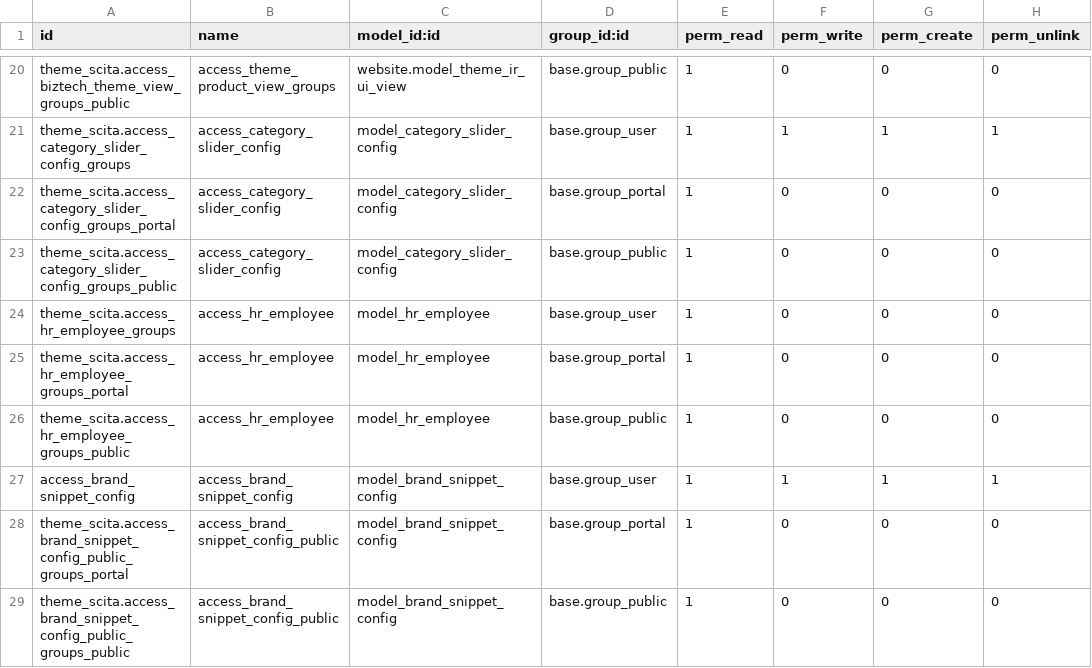
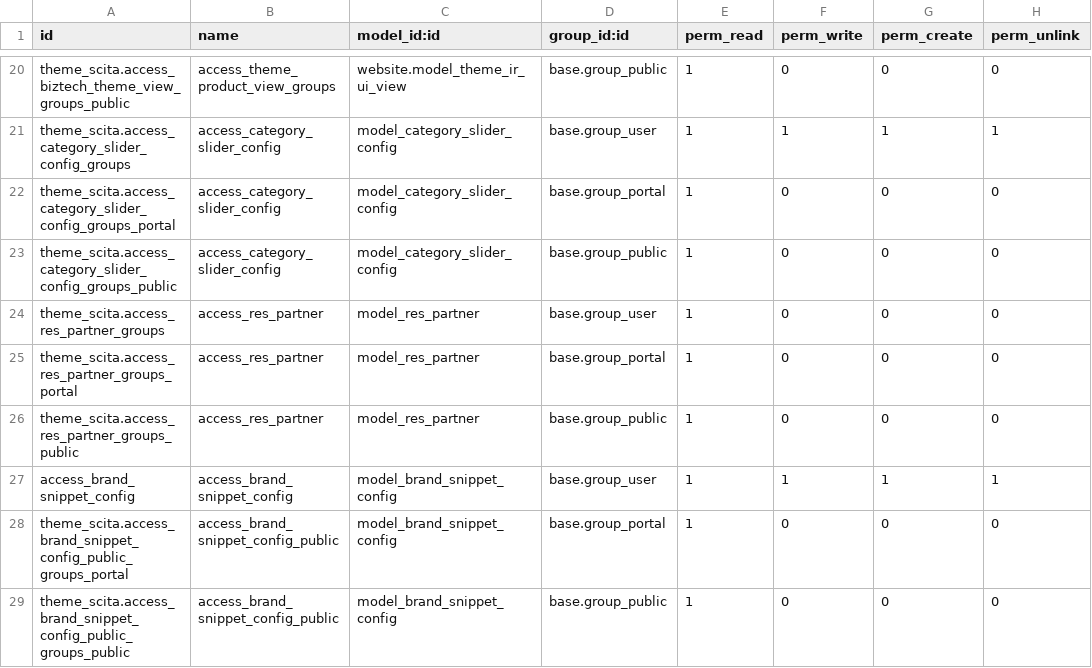
Before and after one commit to biztechcs-github/odoo-themes-scita-v19, a CSV file: theme_scita/security/ir.model.access.csv, drawn as a sheet; only a part is shown, gaps mark what is left out.

Commit message:
WIP:Scita 18 to 19 Snipet

```diff
--- a/theme_scita/security/ir.model.access.csv
+++ b/theme_scita/security/ir.model.access.csv
@@ -23,5 +23,5 @@ theme_scita.access_category_slider_config_groups_portal,access_category_slider_c
 theme_scita.access_category_slider_config_groups_public,access_category_slider_config,model_category_slider_config,base.group_public,1,0,0,0
-theme_scita.access_hr_employee_groups,access_hr_employee,model_hr_employee,base.group_user,1,0,0,0
-theme_scita.access_hr_employee_groups_portal,access_hr_employee,model_hr_employee,base.group_portal,1,0,0,0
-theme_scita.access_hr_employee_groups_public,access_hr_employee,model_hr_employee,base.group_public,1,0,0,0
+theme_scita.access_res_partner_groups,access_res_partner,model_res_partner,base.group_user,1,0,0,0
+theme_scita.access_res_partner_groups_portal,access_res_partner,model_res_partner,base.group_portal,1,0,0,0
+theme_scita.access_res_partner_groups_public,access_res_partner,model_res_partner,base.group_public,1,0,0,0
 access_brand_snippet_config,access_brand_snippet_config,model_brand_snippet_config,base.group_user,1,1,1,1
```
Also changed, not shown: 10 other files.
